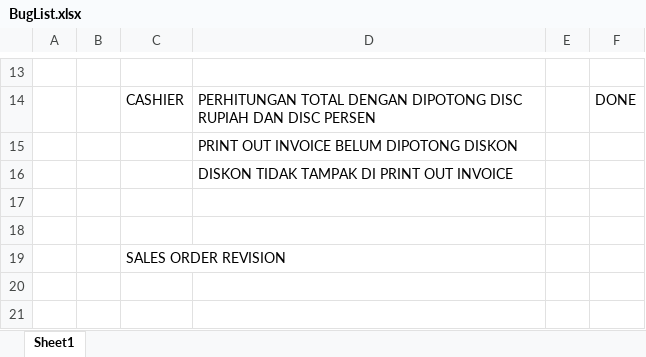
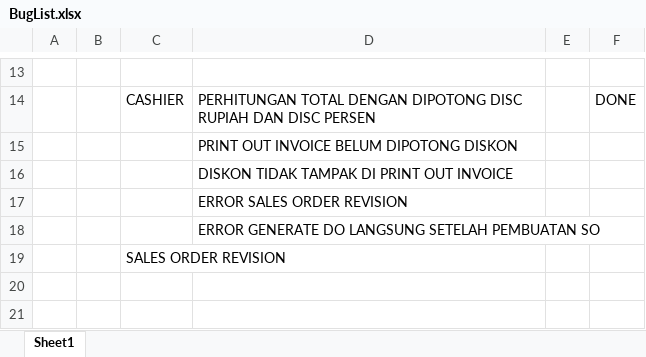
Before and after one commit to andri2908/Rejeki_Utama, an Excel workbook: BugList.xlsx, sheet Sheet1, drawn as a sheet; only a part is shown, gaps mark what is left out; values as stored, in another font and other column widths than the file's, no borders; the diff names each change by its address in the sheet, - before the commit and + after, or states it on an @@ line.

```diff
--- a/BugList.xlsx (sheet Sheet1)
+++ b/BugList.xlsx (sheet Sheet1)
-D17: (empty)
+D17: ERROR SALES ORDER REVISION
-D18: (empty)
+D18: ERROR GENERATE DO LANGSUNG SETELAH PEMBUATAN SO
```
Also changed, not shown: 9 other files.
